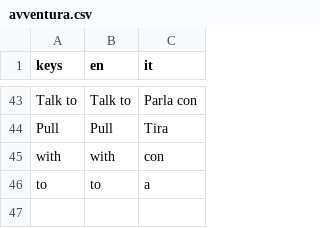
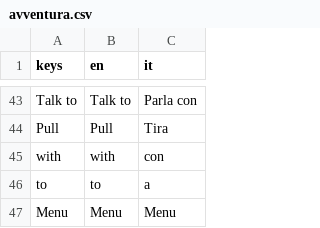
Before and after one commit to maxmap72-afk/godventure, a CSV file: addons/avventura/i18n/avventura.csv, drawn as a sheet; only a part is shown, gaps mark what is left out.

```diff
--- a/addons/avventura/i18n/avventura.csv
+++ b/addons/avventura/i18n/avventura.csv
@@ -46 +46,2 @@ with,with,con
 to,to,a
+Menu,Menu,Menu
```
Also changed, not shown: 12 other files.
